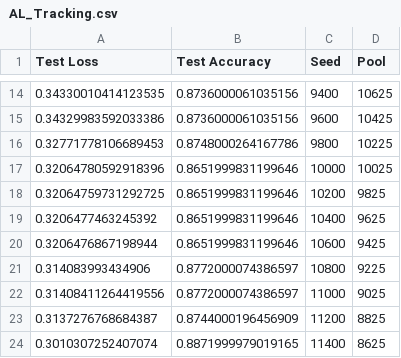
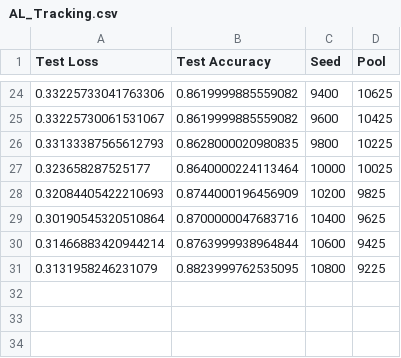
Before and after one commit to Arindam75/ActiveLearning, a CSV file: logger/AL_Tracking.csv, drawn as a sheet; only a part is shown, gaps mark what is left out; the diff covers the shown part only.

```diff
--- a/logger/AL_Tracking.csv
+++ b/logger/AL_Tracking.csv
@@ -14,11 +24,8 @@ Test Loss,Test Accuracy,Seed,Pool
-0.34330010414123535,0.8736000061035156,9400,10625
-0.34329983592033386,0.8736000061035156,9600,10425
-0.32771778106689453,0.8748000264167786,9800,10225
-0.32064780592918396,0.8651999831199646,10000,10025
-0.32064759731292725,0.8651999831199646,10200,9825
-0.3206477463245392,0.8651999831199646,10400,9625
-0.3206476867198944,0.8651999831199646,10600,9425
-0.314083993434906,0.8772000074386597,10800,9225
-0.31408411264419556,0.8772000074386597,11000,9025
-0.3137276768684387,0.8744000196456909,11200,8825
-0.3010307252407074,0.8871999979019165,11400,8625
+0.33225733041763306,0.8619999885559082,9400,10625
+0.33225730061531067,0.8619999885559082,9600,10425
+0.33133387565612793,0.8628000020980835,9800,10225
+0.323658287525177,0.8640000224113464,10000,10025
+0.32084405422210693,0.8744000196456909,10200,9825
+0.30190545320510864,0.8700000047683716,10400,9625
+0.31466883420944214,0.8763999938964844,10600,9425
+0.3131958246231079,0.8823999762535095,10800,9225
```
Also changed, not shown: 10 added rows and 24 edited cells elsewhere in this file, 8 other files.
